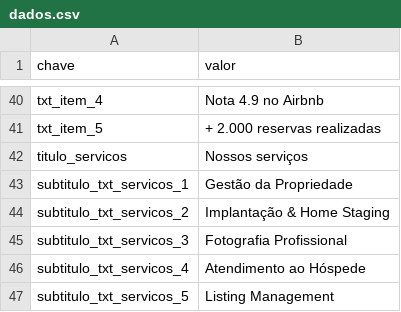
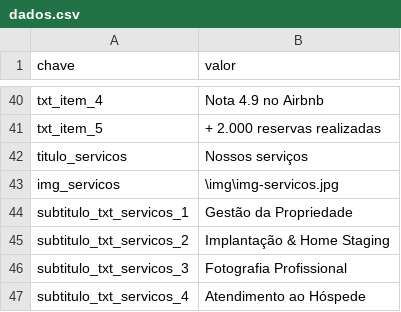
Before and after one commit to likehomepropriedades/rentabilizar, a CSV file: data/dados.csv, drawn as a sheet; only a part is shown, gaps mark what is left out; the shorter side is filled out with more unchanged rows.

Commit message:
ajuste formulario.html 2

```diff
--- a/data/dados.csv
+++ b/data/dados.csv
@@ -42,2 +42,3 @@ txt_item_5, + 2.000 reservas realizadas
 titulo_servicos,Nossos serviços
+img_servicos,\img\img-servicos.jpg
 subtitulo_txt_servicos_1,Gestão da Propriedade
```
